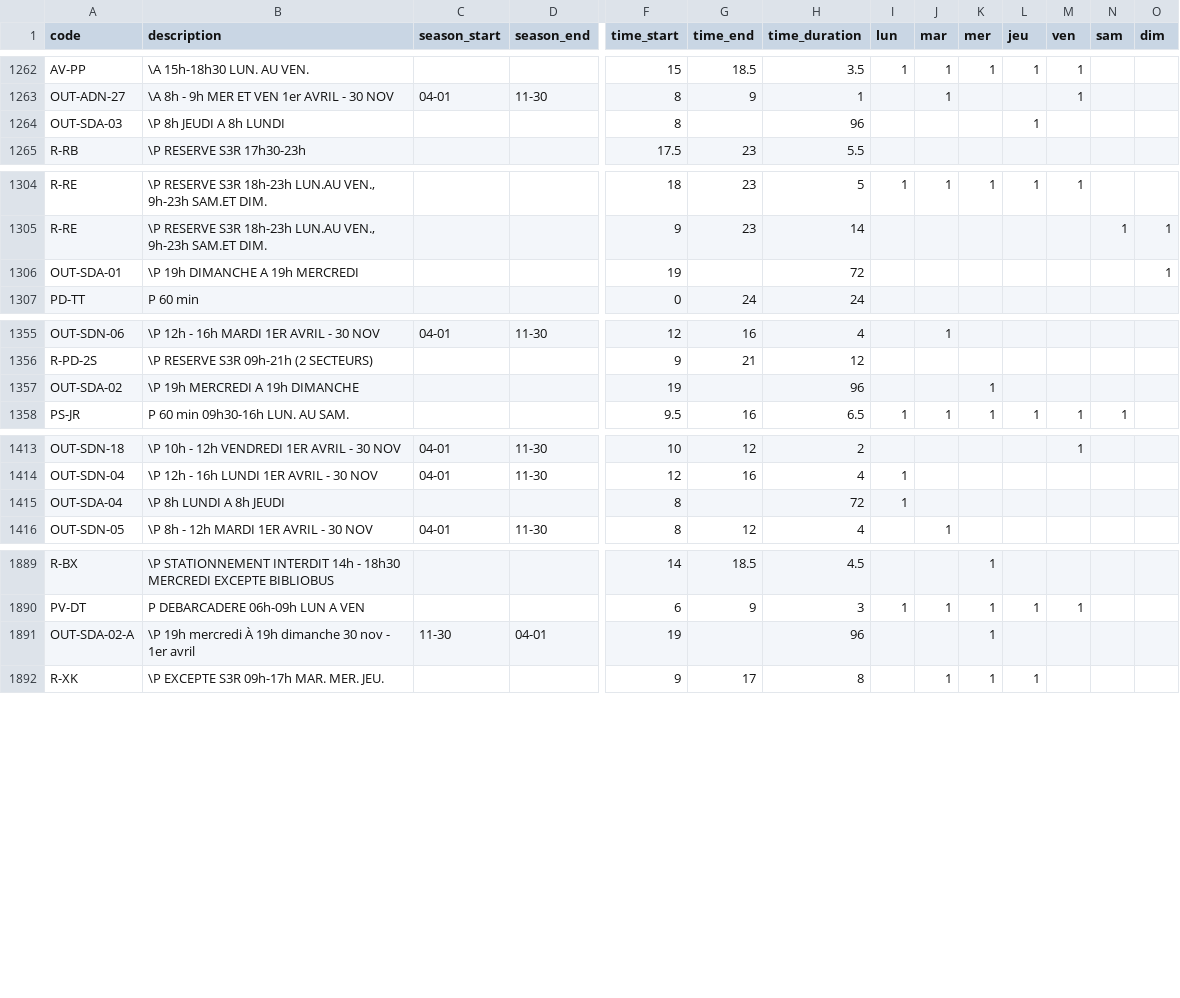
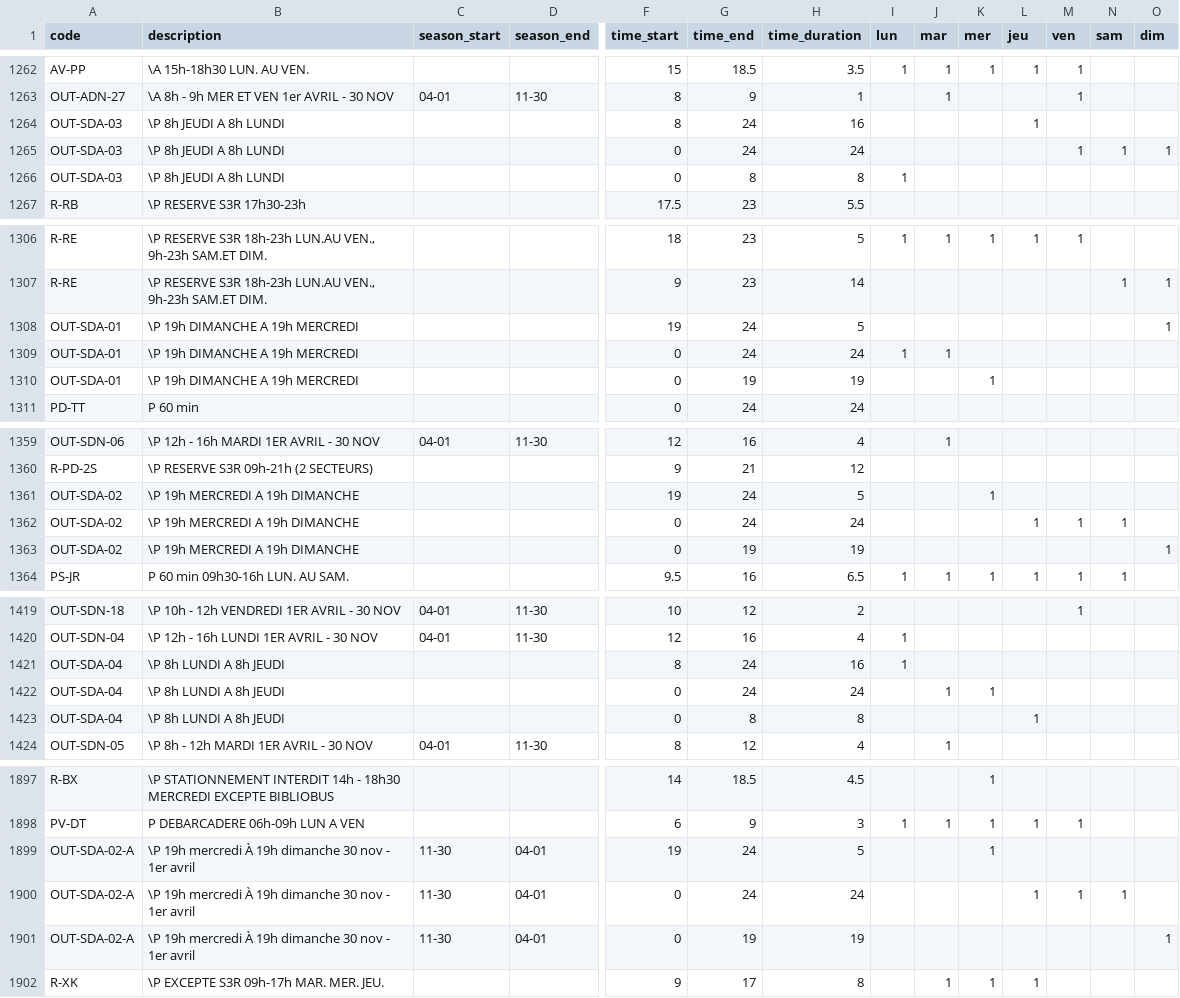
Before and after one commit to prkng/api, a CSV file: prkng/data/rules_montreal.csv, drawn as a sheet; only a part is shown, gaps mark what is left out; addresses are those after the commit; rows hold the shown columns only; the diff names each change by its address in the sheet, - before the commit and + after, or states it on an @@ line.

Commit message:
fix outremont rules

```diff
--- a/prkng/data/rules_montreal.csv
+++ b/prkng/data/rules_montreal.csv
-G1264 (time_end): (empty)
+G1264 (time_end): 24
-H1264 (time_duration): 96
+H1264 (time_duration): 16
+row 1265: OUT-SDA-03 | \P 8h JEUDI A 8h LUNDI |  |  | 0 | 24 | 24 |  |  |  |  | 1 | 1 | 1
+row 1266: OUT-SDA-03 | \P 8h JEUDI A 8h LUNDI |  |  | 0 | 8 | 8 | 1
-G1308 (time_end): (empty)
+G1308 (time_end): 24
-H1308 (time_duration): 72
+H1308 (time_duration): 5
+row 1309: OUT-SDA-01 | \P 19h DIMANCHE A 19h MERCREDI |  |  | 0 | 24 | 24 | 1 | 1
+row 1310: OUT-SDA-01 | \P 19h DIMANCHE A 19h MERCREDI |  |  | 0 | 19 | 19 |  |  | 1
-G1361 (time_end): (empty)
+G1361 (time_end): 24
-H1361 (time_duration): 96
+H1361 (time_duration): 5
+row 1362: OUT-SDA-02 | \P 19h MERCREDI A 19h DIMANCHE |  |  | 0 | 24 | 24 |  |  |  | 1 | 1 | 1
+row 1363: OUT-SDA-02 | \P 19h MERCREDI A 19h DIMANCHE |  |  | 0 | 19 | 19 |  |  |  |  |  |  | 1
-G1421 (time_end): (empty)
+G1421 (time_end): 24
-H1421 (time_duration): 72
+H1421 (time_duration): 16
+row 1422: OUT-SDA-04 | \P 8h LUNDI A 8h JEUDI |  |  | 0 | 24 | 24 |  | 1 | 1
+row 1423: OUT-SDA-04 | \P 8h LUNDI A 8h JEUDI |  |  | 0 | 8 | 8 |  |  |  | 1
-G1899 (time_end): (empty)
+G1899 (time_end): 24
-H1899 (time_duration): 96
+H1899 (time_duration): 5
+row 1900: OUT-SDA-02-A | \P 19h mercredi À 19h dimanche 30 nov - 1er avril | 11-30 | 04-01 | 0 | 24 | 24 |  |  |  | 1 | 1 | 1
+row 1901: OUT-SDA-02-A | \P 19h mercredi À 19h dimanche 30 nov - 1er avril | 11-30 | 04-01 | 0 | 19 | 19 |  |  |  |  |  |  | 1
```
